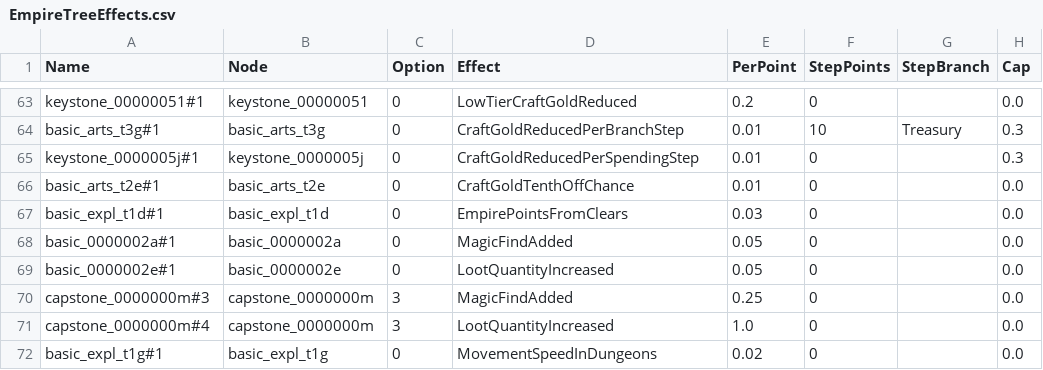
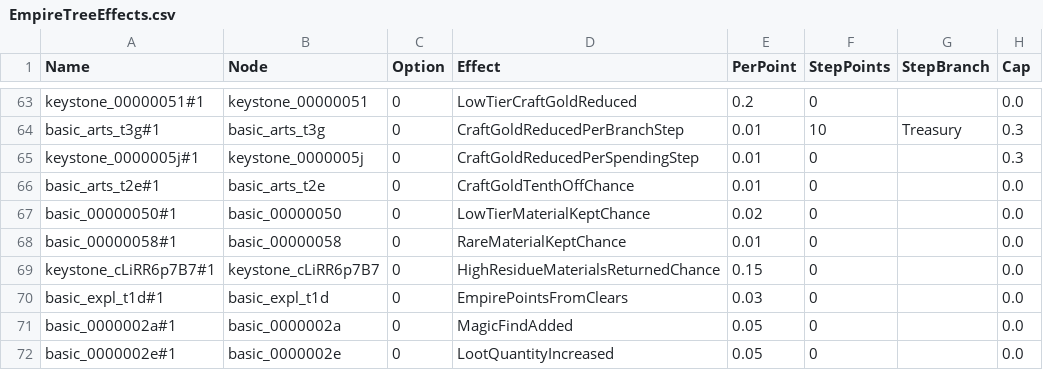
Before and after one commit to sdubois777/Cataclysm, a CSV file: game/Data/EmpireTreeEffects.csv, drawn as a sheet; only a part is shown, gaps mark what is left out; the shorter side is filled out with more unchanged rows.

```diff
--- a/game/Data/EmpireTreeEffects.csv
+++ b/game/Data/EmpireTreeEffects.csv
@@ -66,2 +66,5 @@ keystone_0000005j#1,keystone_0000005j,0,CraftGoldReducedPerSpendingStep,0.01,0,,
 basic_arts_t2e#1,basic_arts_t2e,0,CraftGoldTenthOffChance,0.01,0,,0.0
+basic_00000050#1,basic_00000050,0,LowTierMaterialKeptChance,0.02,0,,0.0
+basic_00000058#1,basic_00000058,0,RareMaterialKeptChance,0.01,0,,0.0
+keystone_cLiRR6p7B7#1,keystone_cLiRR6p7B7,0,HighResidueMaterialsReturnedChance,0.15,0,,0.0
 basic_expl_t1d#1,basic_expl_t1d,0,EmpirePointsFromClears,0.03,0,,0.0
```
Also changed, not shown: game/Data/EmpireTreeNodes.csv, 19 other files.
